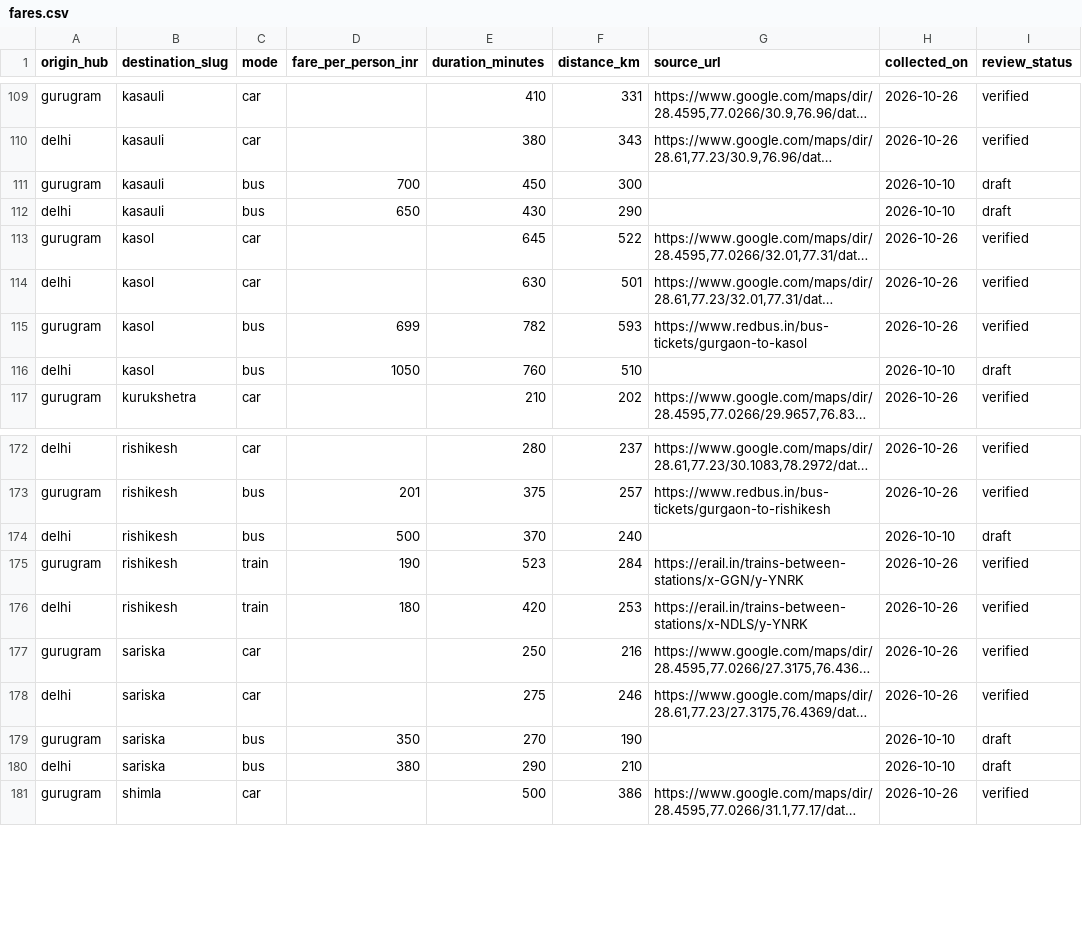
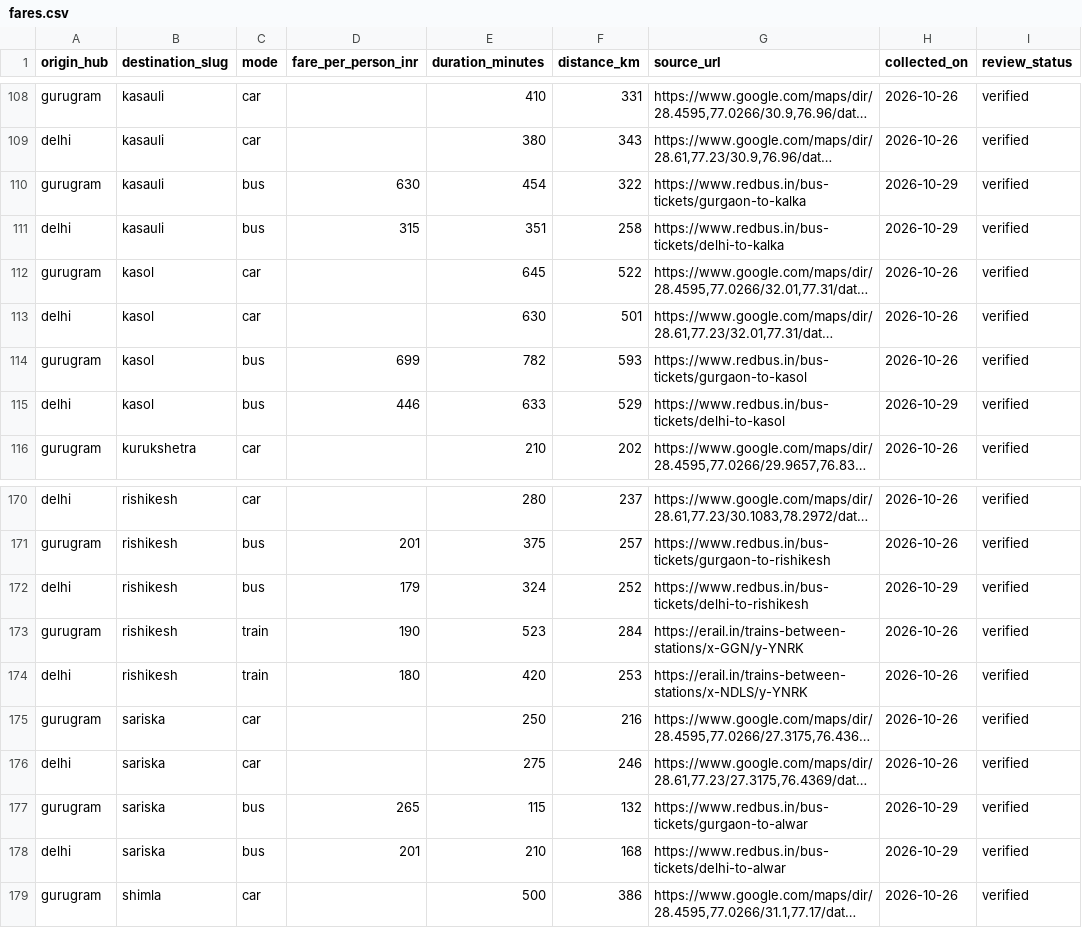
Before and after one commit to thenamakop/BonVoyage, a CSV file: packages/db/catalogue/fares.csv, drawn as a sheet; only a part is shown, gaps mark what is left out; long unchanged cells end in …; addresses are those after the commit; the diff covers the shown part only; the diff names each change by its address in the sheet, - before the commit and + after, or states it on an @@ line.

Commit message:
data: catalogue B2 batch 2
Applies docs/sprints/catalogue-s4-b2-batch2-2026-10-29.md with Maulik's review decisions and the recorded spot check: 17 bus rows verified (extensions R1 and R2, decision P), gurugram/dalhousie and gurugram/ranthambore bus deleted (decision D), and the two Jim Corbett train rows take the timetable values with an estimated fare (175/370/237 and 185/493/268), staying draft with source_url and collected_on unchanged. B2: 85/106 to 102/104 verified (#126).

```diff
--- a/packages/db/catalogue/fares.csv
+++ b/packages/db/catalogue/fares.csv
-D110 (fare_per_person_inr): 700
+D110 (fare_per_person_inr): 630
-E110 (duration_minutes): 450
+E110 (duration_minutes): 454
-F110 (distance_km): 300
+F110 (distance_km): 322
-G110 (source_url): (empty)
+G110 (source_url): https://www.redbus.in/bus-tickets/gurgaon-to-kalka
-H110:H111 (collected_on): 2026-10-10
+H110:H111 (collected_on): 2026-10-29
-I110:I111 (review_status): draft
+I110:I111 (review_status): verified
-D111 (fare_per_person_inr): 650
+D111 (fare_per_person_inr): 315
-E111 (duration_minutes): 430
+E111 (duration_minutes): 351
-F111 (distance_km): 290
+F111 (distance_km): 258
-G111 (source_url): (empty)
+G111 (source_url): https://www.redbus.in/bus-tickets/delhi-to-kalka
-D115 (fare_per_person_inr): 1050
+D115 (fare_per_person_inr): 446
-E115 (duration_minutes): 760
+E115 (duration_minutes): 633
-F115 (distance_km): 510
+F115 (distance_km): 529
-G115 (source_url): (empty)
+G115 (source_url): https://www.redbus.in/bus-tickets/delhi-to-kasol
-H115 (collected_on): 2026-10-10
+H115 (collected_on): 2026-10-29
-I115 (review_status): draft
+I115 (review_status): verified
-D172 (fare_per_person_inr): 500
+D172 (fare_per_person_inr): 179
-E172 (duration_minutes): 370
+E172 (duration_minutes): 324
-F172 (distance_km): 240
+F172 (distance_km): 252
-G172 (source_url): (empty)
+G172 (source_url): https://www.redbus.in/bus-tickets/delhi-to-rishikesh
-H172 (collected_on): 2026-10-10
+H172 (collected_on): 2026-10-29
-I172 (review_status): draft
+I172 (review_status): verified
-D177 (fare_per_person_inr): 350
+D177 (fare_per_person_inr): 265
-E177 (duration_minutes): 270
+E177 (duration_minutes): 115
-F177 (distance_km): 190
+F177 (distance_km): 132
-G177 (source_url): (empty)
+G177 (source_url): https://www.redbus.in/bus-tickets/gurgaon-to-alwar
-H177:H178 (collected_on): 2026-10-10
+H177:H178 (collected_on): 2026-10-29
-I177:I178 (review_status): draft
+I177:I178 (review_status): verified
-D178 (fare_per_person_inr): 380
+D178 (fare_per_person_inr): 201
-E178 (duration_minutes): 290
+E178 (duration_minutes): 210
-F178 (distance_km): 210
+F178 (distance_km): 168
-G178 (source_url): (empty)
+G178 (source_url): https://www.redbus.in/bus-tickets/delhi-to-alwar
```
Also changed, not shown: 2 removed rows and 72 edited cells elsewhere in this file, 1 other file.
